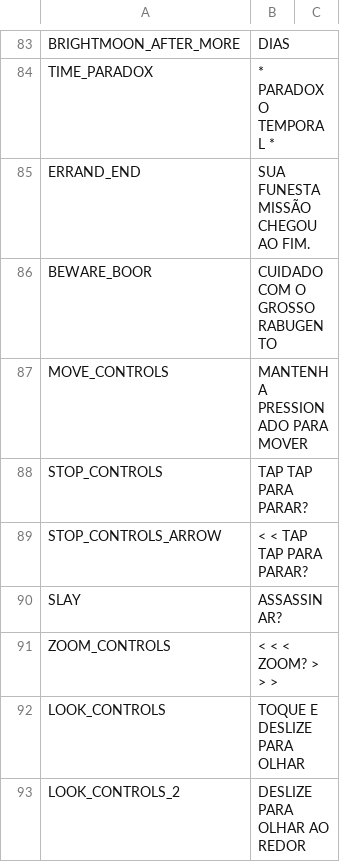
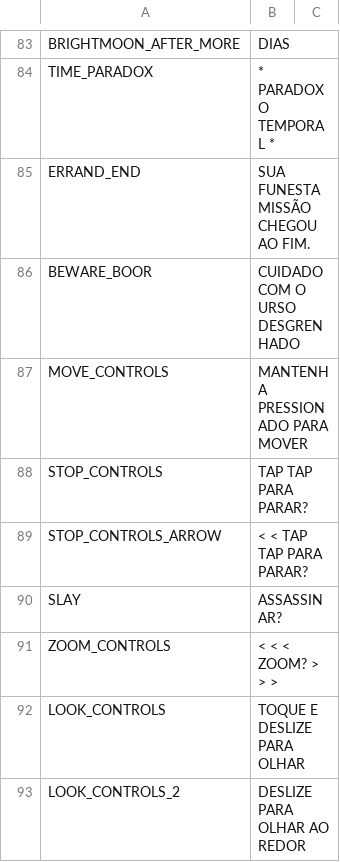
Before and after one commit to cesardeg/swordable, a TSV file: locales/portuguese/strings.tsv, drawn as a sheet; only a part is shown, gaps mark what is left out.

```diff
--- a/locales/portuguese/strings.tsv
+++ b/locales/portuguese/strings.tsv
@@ -85,3 +85,3 @@ TIME_PARADOX	* PARADOXO TEMPORAL *
 ERRAND_END	SUA FUNESTA MISSÃO CHEGOU AO FIM.	
-BEWARE_BOOR	CUIDADO COM O GROSSO RABUGENTO	
+BEWARE_BOOR	CUIDADO COM O URSO DESGRENHADO	
 MOVE_CONTROLS	MANTENHA PRESSIONADO PARA MOVER	
```
Also changed, not shown: locales/portuguese/dialog.tsv, locales/spanish/dialog.tsv, 2 other files.
